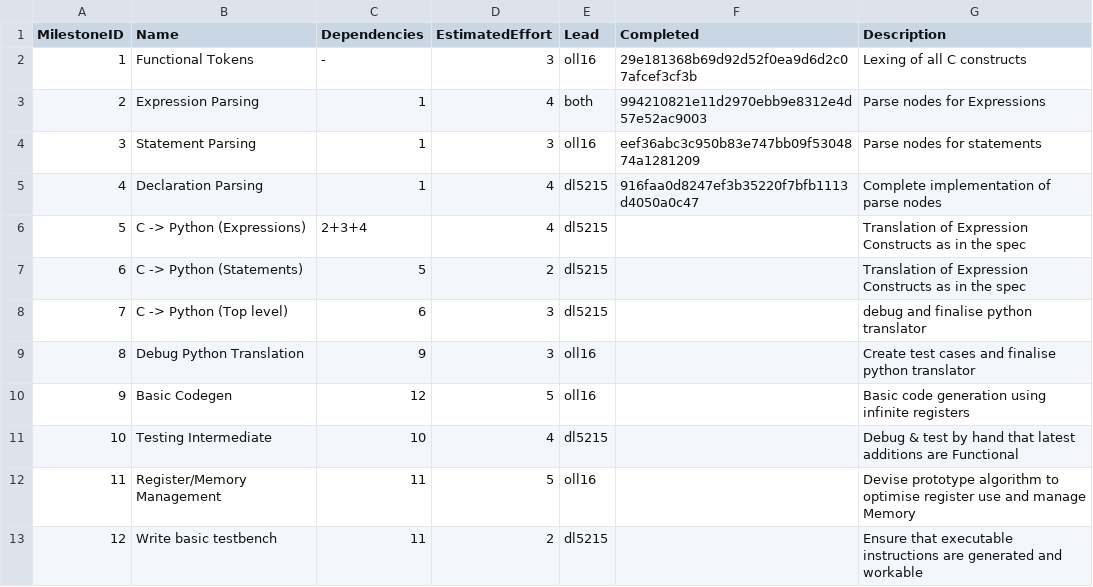
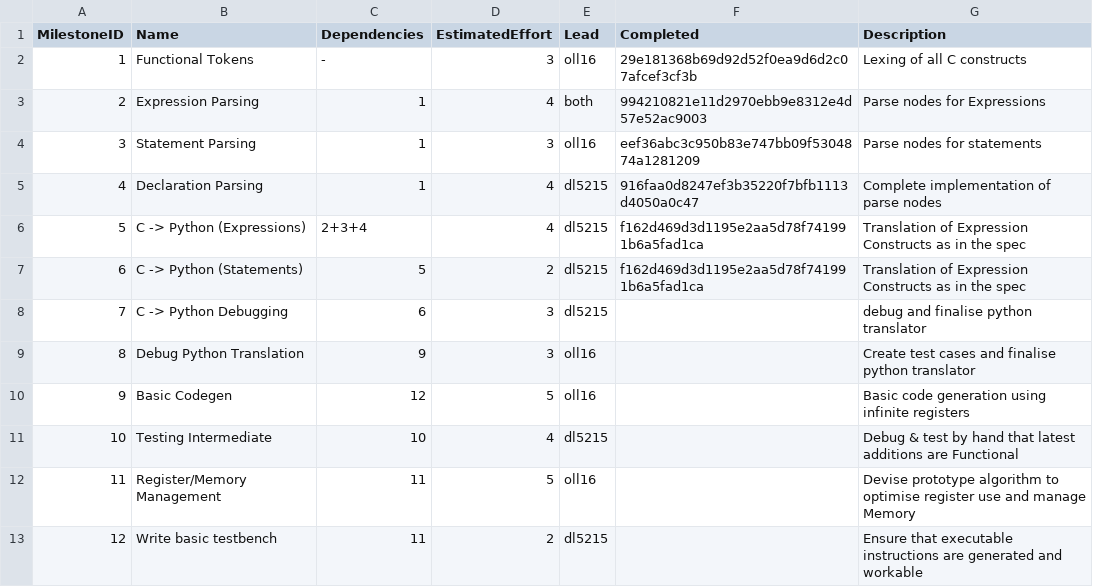
Before and after one commit to olly-larkin/C90_MIPS1_Compiler, a CSV file: management/milestones.csv, drawn as a sheet.

Commit message:
Debugged some translation features

```diff
--- a/management/milestones.csv
+++ b/management/milestones.csv
@@ -5,5 +5,5 @@ MilestoneID, Name, Dependencies, EstimatedEffort, Lead, Completed, Description
 4, Declaration Parsing, 1, 4, dl5215, 916faa0d8247ef3b35220f7bfb1113d4050a0c47, Complete implementation of parse nodes
-5, C -> Python (Expressions), 2+3+4, 4, dl5215, , Translation of Expression Constructs as in the spec
-6, C -> Python (Statements), 5, 2, dl5215, , Translation of Expression Constructs as in the spec
-7, C -> Python (Top level), 6, 3, dl5215, , debug and finalise python translator
+5, C -> Python (Expressions), 2+3+4, 4, dl5215, f162d469d3d1195e2aa5d78f741991b6a5fad1ca, Translation of Expression Constructs as in the spec
+6, C -> Python (Statements), 5, 2, dl5215, f162d469d3d1195e2aa5d78f741991b6a5fad1ca, Translation of Expression Constructs as in the spec
+7, C -> Python Debugging, 6, 3, dl5215, , debug and finalise python translator
 8, Debug Python Translation, 9, 3, oll16, , Create test cases and finalise python translator
```
Also changed, not shown: management/effort-log.csv, 7 other files.
